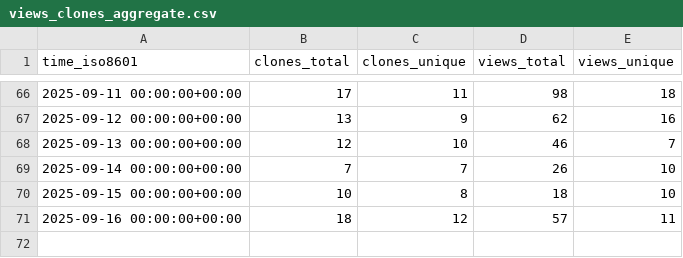
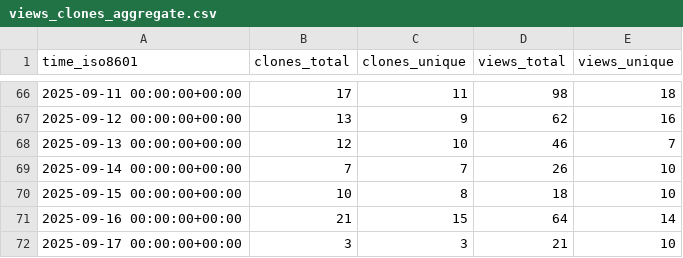
Before and after one commit to microsoft/power-pages-samples, a CSV file: microsoft/power-pages-samples/ghrs-data/views_clones_aggregate.csv, drawn as a sheet; only a part is shown, gaps mark what is left out.

```diff
--- a/microsoft/power-pages-samples/ghrs-data/views_clones_aggregate.csv
+++ b/microsoft/power-pages-samples/ghrs-data/views_clones_aggregate.csv
@@ -70,2 +70,3 @@ time_iso8601,clones_total,clones_unique,views_total,views_unique
 2025-09-15 00:00:00+00:00,10,8,18,10
-2025-09-16 00:00:00+00:00,18,12,57,11
+2025-09-16 00:00:00+00:00,21,15,64,14
+2025-09-17 00:00:00+00:00,3,3,21,10
```
Also changed, not shown: 1 other file.
